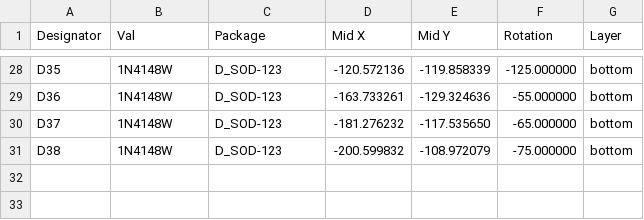
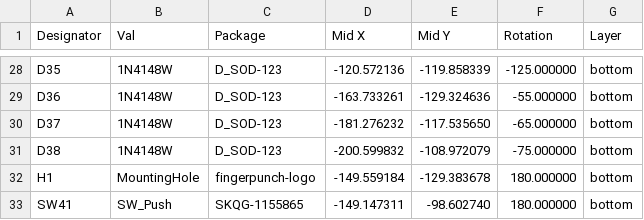
Before and after one commit to sadekbaroudi/arachnophobe, a CSV file: pcb/mx-choc/gerbers/greenthumb-bottom-pos.csv, drawn as a sheet; only a part is shown, gaps mark what is left out.

Commit message:
cleaned up some extra files, fixed fingerpunch logo orientation, moved reset switch to bottom of pcb

```diff
--- a/pcb/mx-choc/gerbers/greenthumb-bottom-pos.csv
+++ b/pcb/mx-choc/gerbers/greenthumb-bottom-pos.csv
@@ -31 +31,3 @@ Designator,Val,Package,"Mid X","Mid Y",Rotation,Layer
 "D38","1N4148W","D_SOD-123",-200.599832,-108.972079,-75.000000,bottom
+"H1","MountingHole","fingerpunch-logo",-149.559184,-129.383678,180.000000,bottom
+"SW41","SW_Push","SKQG-1155865",-149.147311,-98.602740,180.000000,bottom
```
Also changed, not shown: pcb/mx-choc/gerbers/greenthumb-top-pos.csv, 31 other files.
